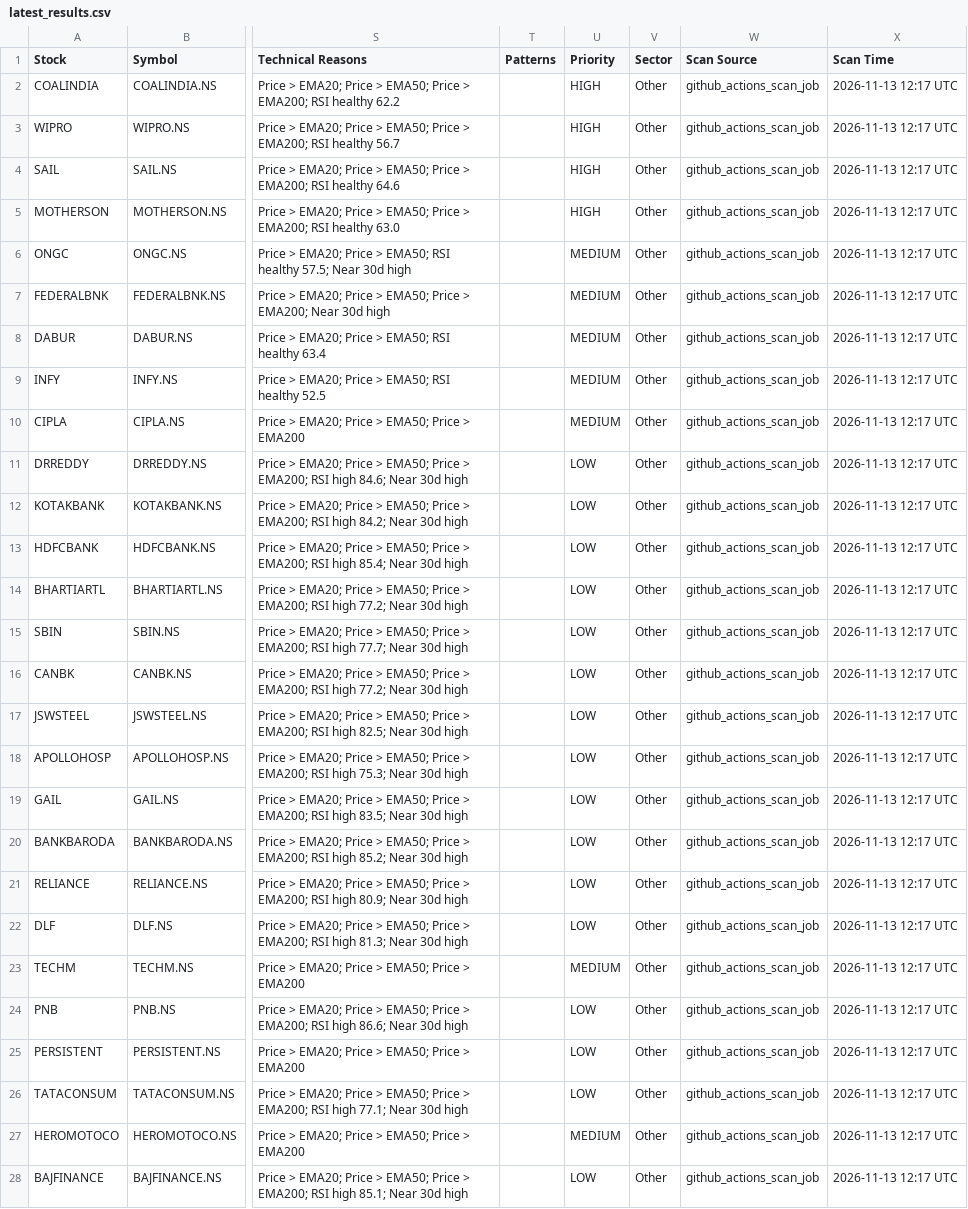
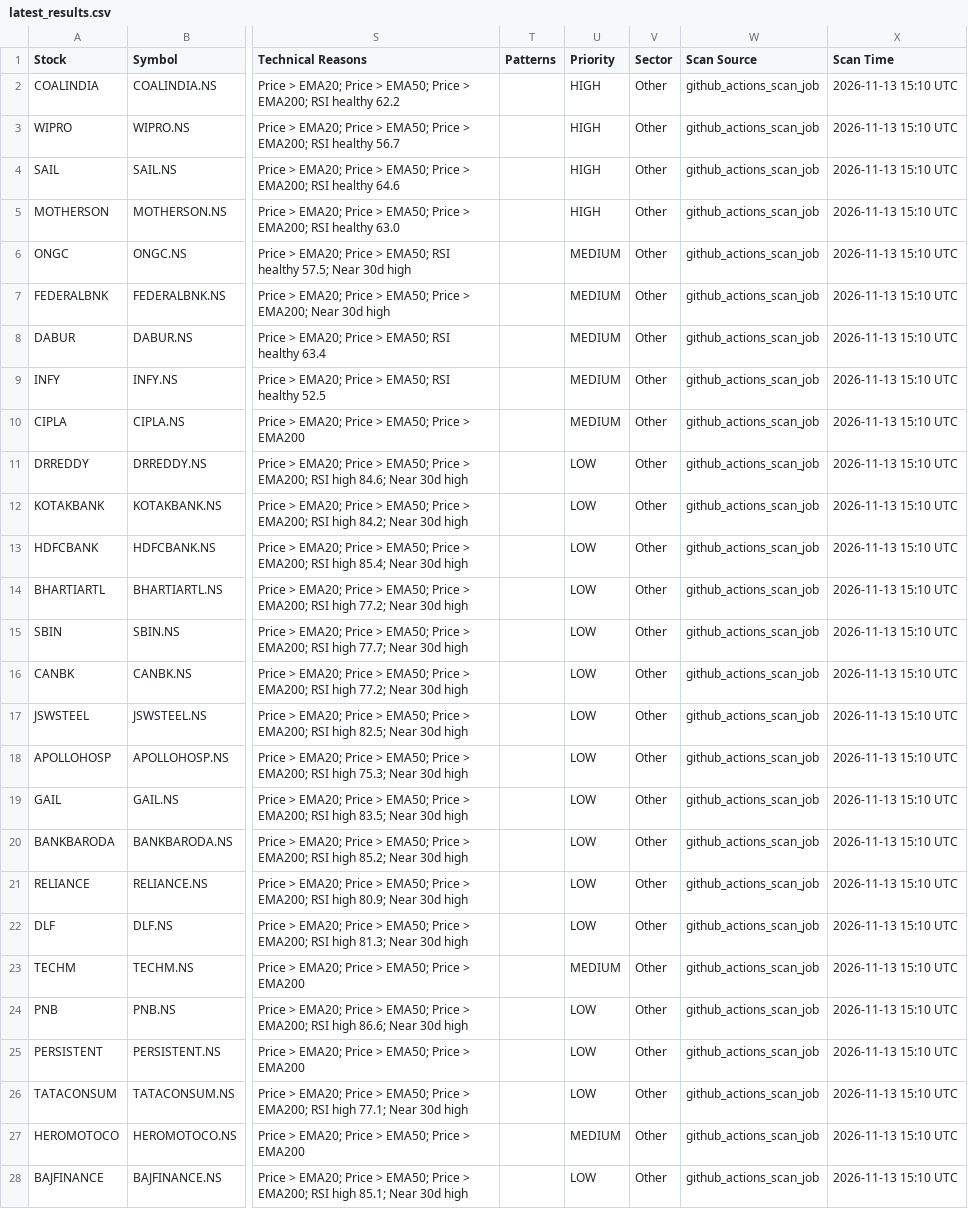
Before and after one commit to jpgenius31/swingtrading, a CSV file: latest_results.csv, drawn as a sheet; only a part is shown, gaps mark what is left out; the diff covers the shown part only; the diff names each change by its address in the sheet, - before the commit and + after, or states it on an @@ line.

```diff
--- a/latest_results.csv
+++ b/latest_results.csv
-X2:X28 (Scan Time): 2026-11-13 12:17 UTC
+X2:X28 (Scan Time): 2026-11-13 15:10 UTC
```
Also changed, not shown: 65 edited cells elsewhere in this file, 5 other files.
